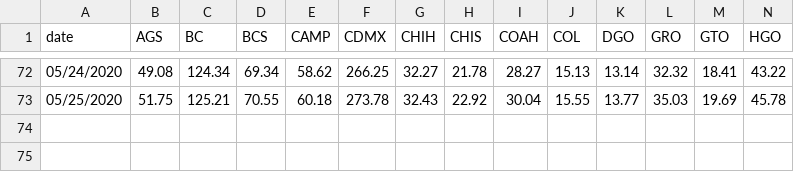
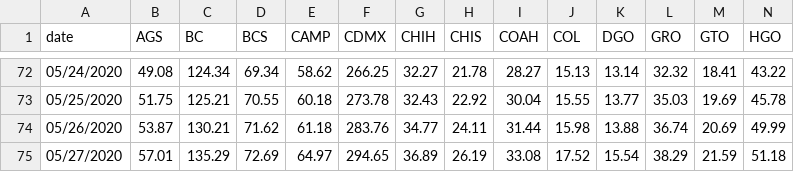
Before and after one commit to Mexicovid-19/mexicovid-19.app, a CSV file: api/data/region/edos_date.csv, drawn as a sheet; only a part is shown, gaps mark what is left out; rows hold the shown columns only; the diff names each change by its address in the sheet, - before the commit and + after, or states it on an @@ line.

```diff
--- a/api/data/region/edos_date.csv
+++ b/api/data/region/edos_date.csv
+row 74: 05/26/2020 | 53.87 | 130.21 | 71.62 | 61.18 | 283.76 | 34.77 | 24.11 | 31.44 | 15.98 | 13.88 | 36.74 | 20.69 | 49.99
+row 75: 05/27/2020 | 57.01 | 135.29 | 72.69 | 64.97 | 294.65 | 36.89 | 26.19 | 33.08 | 17.52 | 15.54 | 38.29 | 21.59 | 51.18
```
Also changed, not shown: api/data/home/decesos.csv, api/data/home/positivos.csv.
